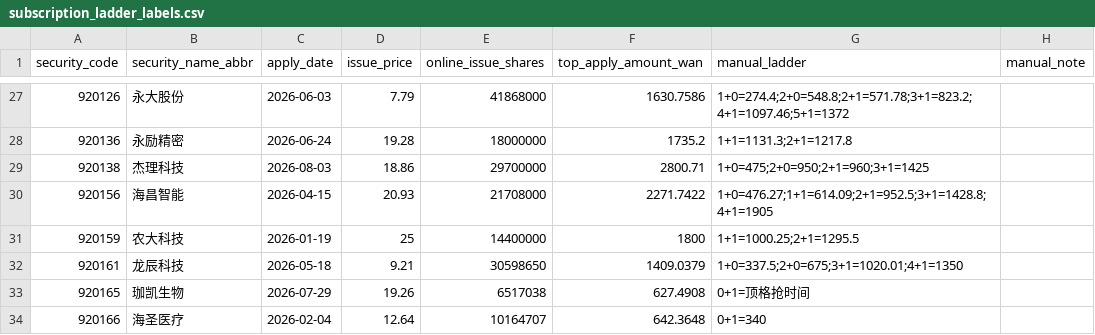
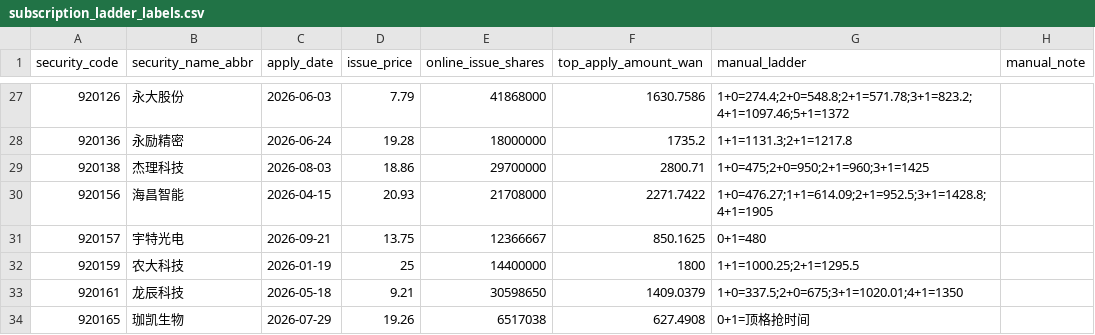
Before and after one commit to viconia828/BJ_IPO, a CSV file: data/offline_tuning/subscription_ladder_labels.csv, drawn as a sheet; only a part is shown, gaps mark what is left out; the shorter side is filled out with more unchanged rows; the diff names each change by its address in the sheet, - before the commit and + after, or states it on an @@ line.

```diff
--- a/data/offline_tuning/subscription_ladder_labels.csv
+++ b/data/offline_tuning/subscription_ladder_labels.csv
+row 31: 920157 | 宇特光电 | 2026-09-21 | 13.75 | 12366667 | 850.1625 | 0+1=480
```
Also changed, not shown: data/offline_tuning/account_pool_history_points.csv, data/offline_tuning/subscription_history_sample.csv, 17 other files.
